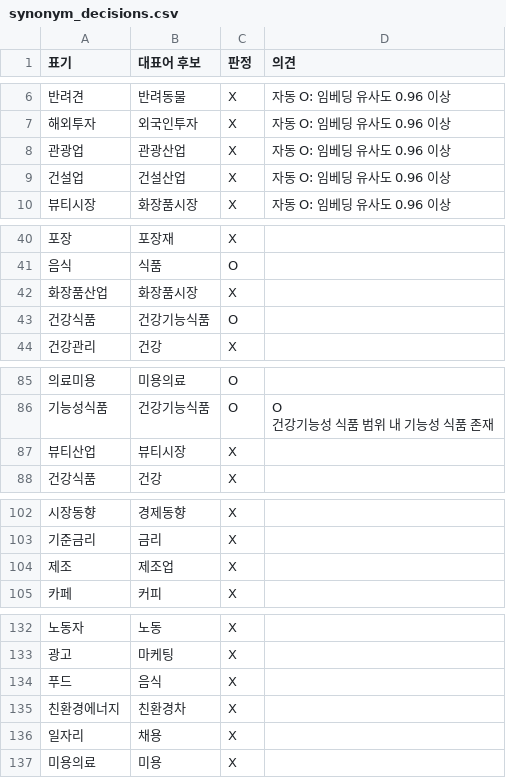
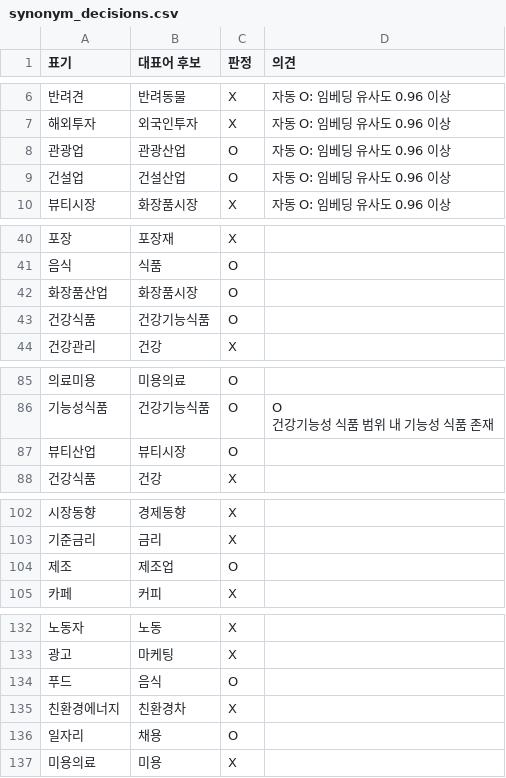
Before and after one commit to 20260528-skn-family-ai-33/SKN33-Final-3Team, a CSV file: backend/app/services/news_keywords/synonym_decisions.csv, drawn as a sheet; only a part is shown, gaps mark what is left out; the diff covers the shown part only; the diff names each change by its address in the sheet, - before the commit and + after, or states it on an @@ line.

```diff
--- a/backend/app/services/news_keywords/synonym_decisions.csv
+++ b/backend/app/services/news_keywords/synonym_decisions.csv
-C8:C9 (판정): X
+C8:C9 (판정): O
-C42 (판정): X
+C42 (판정): O
-C87 (판정): X
+C87 (판정): O
-C104 (판정): X
+C104 (판정): O
-C134 (판정): X
+C134 (판정): O
-C136 (판정): X
+C136 (판정): O
```
Also changed, not shown: 1 edited cell elsewhere in this file, backend/app/services/news_keywords/synonyms.csv, backend/app/services/news_keywords/topic_categories.csv, 10 other files.
